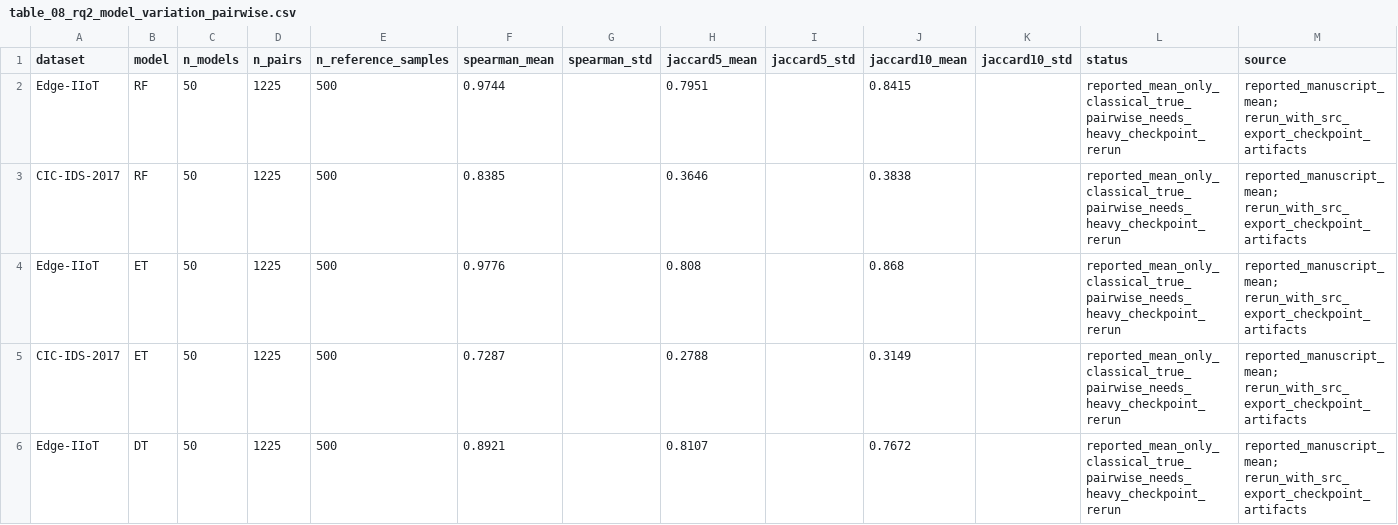
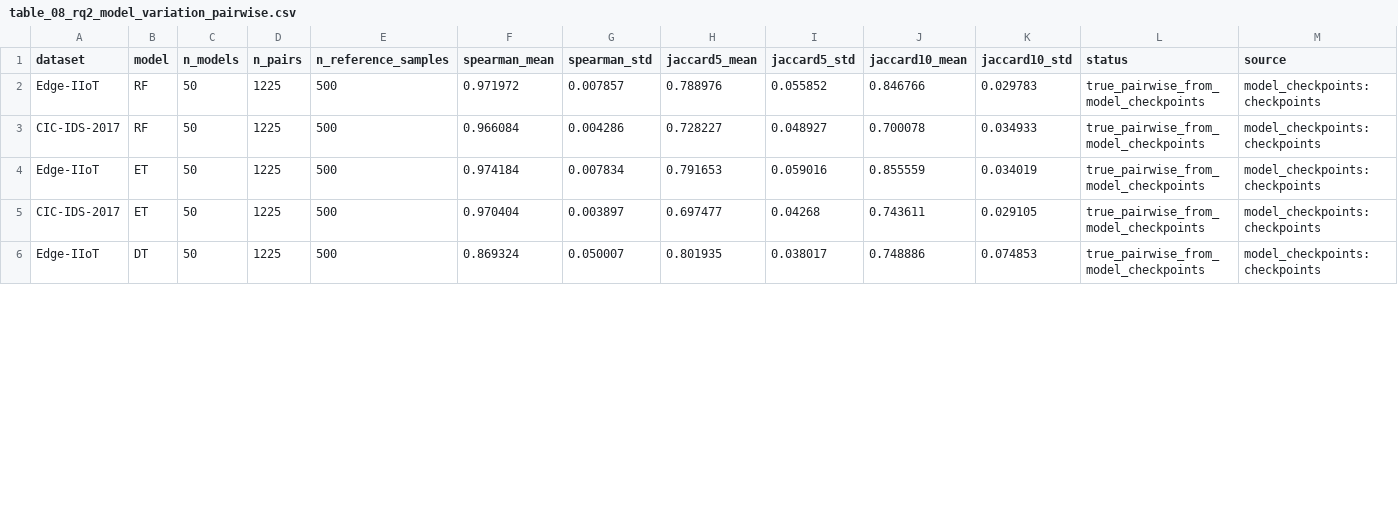
Before and after one commit to AhmetNailTastan/xai-ids-reliability, a CSV file: results/table_08_rq2_model_variation_pairwise.csv, drawn as a sheet; only a part is shown; the diff covers the shown part only.

```diff
--- a/results/table_08_rq2_model_variation_pairwise.csv
+++ b/results/table_08_rq2_model_variation_pairwise.csv
@@ -1,6 +1,6 @@
 dataset,model,n_models,n_pairs,n_reference_samples,spearman_mean,spearman_std,jaccard5_mean,jaccard5_std,jaccard10_mean,jaccard10_std,status,source
-Edge-IIoT,RF,50,1225,500,0.9744,,0.7951,,0.8415,,reported_mean_only_classical_true_pairwise_needs_heavy_checkpoint_rerun,reported_manuscript_mean; rerun_with_src_export_checkpoint_artifacts
-CIC-IDS-2017,RF,50,1225,500,0.8385,,0.3646,,0.3838,,reported_mean_only_classical_true_pairwise_needs_heavy_checkpoint_rerun,reported_manuscript_mean; rerun_with_src_export_checkpoint_artifacts
-Edge-IIoT,ET,50,1225,500,0.9776,,0.808,,0.868,,reported_mean_only_classical_true_pairwise_needs_heavy_checkpoint_rerun,reported_manuscript_mean; rerun_with_src_export_checkpoint_artifacts
-CIC-IDS-2017,ET,50,1225,500,0.7287,,0.2788,,0.3149,,reported_mean_only_classical_true_pairwise_needs_heavy_checkpoint_rerun,reported_manuscript_mean; rerun_with_src_export_checkpoint_artifacts
-Edge-IIoT,DT,50,1225,500,0.8921,,0.8107,,0.7672,,reported_mean_only_classical_true_pairwise_needs_heavy_checkpoint_rerun,reported_manuscript_mean; rerun_with_src_export_checkpoint_artifacts
+Edge-IIoT,RF,50,1225,500,0.971972,0.007857,0.788976,0.055852,0.846766,0.029783,true_pairwise_from_model_checkpoints,model_checkpoints:checkpoints
+CIC-IDS-2017,RF,50,1225,500,0.966084,0.004286,0.728227,0.048927,0.700078,0.034933,true_pairwise_from_model_checkpoints,model_checkpoints:checkpoints
+Edge-IIoT,ET,50,1225,500,0.974184,0.007834,0.791653,0.059016,0.855559,0.034019,true_pairwise_from_model_checkpoints,model_checkpoints:checkpoints
+CIC-IDS-2017,ET,50,1225,500,0.970404,0.003897,0.697477,0.04268,0.743611,0.029105,true_pairwise_from_model_checkpoints,model_checkpoints:checkpoints
+Edge-IIoT,DT,50,1225,500,0.869324,0.050007,0.801935,0.038017,0.748886,0.074853,true_pairwise_from_model_checkpoints,model_checkpoints:checkpoints
```
Also changed, not shown: 72 edited cells elsewhere in this file, results/table_12_xai_score.csv, results/table_13_xai_score.csv, 6 other files.
